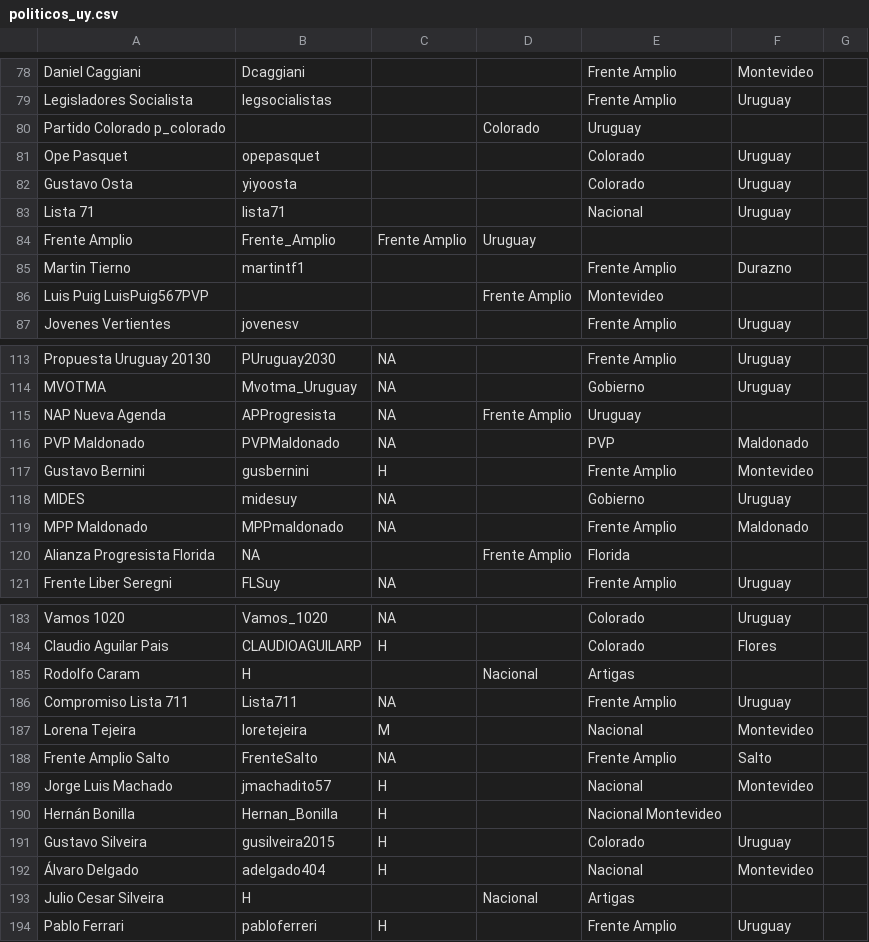
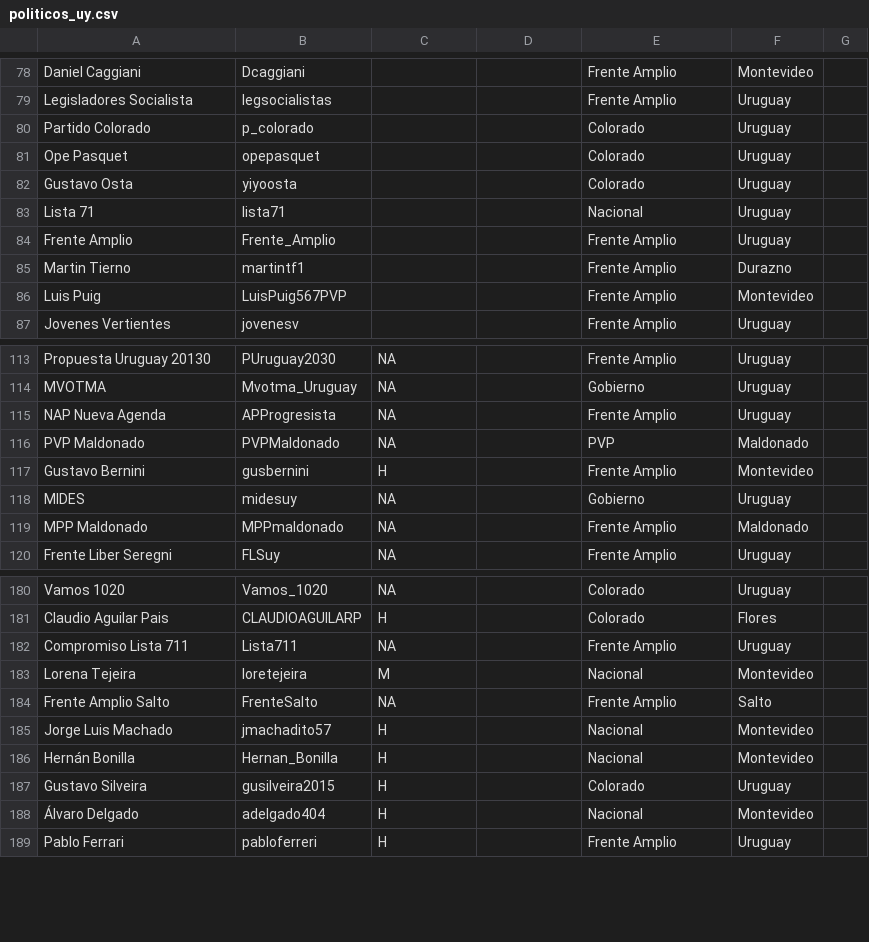
Before and after one commit to propublica/politwoops_sunlight, a CSV file: politicos_uy.csv, drawn as a sheet; only a part is shown, gaps mark what is left out; the diff covers the shown part only.

Commit message:
Fix CSV rows for politicians.

```diff
--- a/politicos_uy.csv
+++ b/politicos_uy.csv
@@ -79,3 +79,3 @@ Daniel Caggiani, Dcaggiani,,,Frente Amplio,Montevideo
 Legisladores Socialista,legsocialistas,,,Frente Amplio,Uruguay
-Partido Colorado p_colorado,,, Colorado, Uruguay
+Partido Colorado, p_colorado,,, Colorado, Uruguay
 Ope Pasquet,opepasquet,,,Colorado, Uruguay
@@ -83,5 +83,5 @@ Gustavo Osta, yiyoosta,,,Colorado,Uruguay
 Lista 71,lista71,,,Nacional,Uruguay
-Frente Amplio,Frente_Amplio,Frente Amplio, Uruguay
+Frente Amplio,Frente_Amplio,,,Frente Amplio, Uruguay
 Martin Tierno,martintf1,,,Frente Amplio, Durazno
-Luis Puig LuisPuig567PVP,,,Frente Amplio, Montevideo
+Luis Puig, LuisPuig567PVP,,,Frente Amplio, Montevideo
 Jovenes Vertientes, jovenesv,,,Frente Amplio,Uruguay
@@ -114,3 +114,3 @@ Propuesta Uruguay 20130,PUruguay2030,NA,,Frente Amplio,Uruguay
 MVOTMA,Mvotma_Uruguay,NA,,Gobierno,Uruguay
-NAP Nueva Agenda,APProgresista,NA,Frente Amplio,Uruguay
+NAP Nueva Agenda,APProgresista,NA,,Frente Amplio,Uruguay
 PVP Maldonado,PVPMaldonado,NA,,PVP,Maldonado
@@ -119,3 +119,2 @@ MIDES,midesuy,NA,,Gobierno,Uruguay
 MPP Maldonado,MPPmaldonado,NA,,Frente Amplio,Maldonado
-Alianza Progresista Florida,NA,,Frente Amplio,Florida
 Frente Liber Seregni,FLSuy,NA,,Frente Amplio,Uruguay
@@ -184,3 +181,2 @@ Vamos 1020,Vamos_1020,NA,,Colorado,Uruguay
 Claudio Aguilar Pais,CLAUDIOAGUILARP,H,,Colorado,Flores
-Rodolfo Caram,H,,Nacional,Artigas
 Compromiso Lista 711,Lista711,NA,,Frente Amplio,Uruguay
@@ -189,6 +185,5 @@ Frente Amplio Salto,FrenteSalto,NA,,Frente Amplio,Salto
 Jorge Luis Machado,jmachadito57,H,,Nacional,Montevideo
-Hernán Bonilla,Hernan_Bonilla,H,,Nacional Montevideo
+Hernán Bonilla,Hernan_Bonilla,H,,Nacional, Montevideo
 Gustavo Silveira,gusilveira2015,H,,Colorado,Uruguay
 Álvaro Delgado,adelgado404,H,,Nacional,Montevideo
-Julio Cesar Silveira,H,,Nacional,Artigas
 Pablo Ferrari,pabloferreri,H,,Frente Amplio,Uruguay
```
Also changed, not shown: 3 removed rows and 2 edited cells elsewhere in this file.
